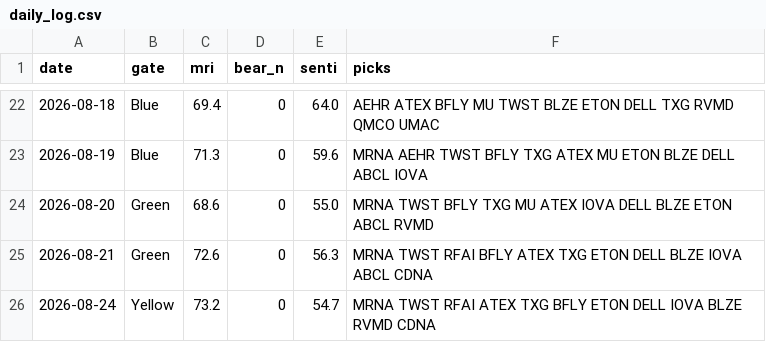
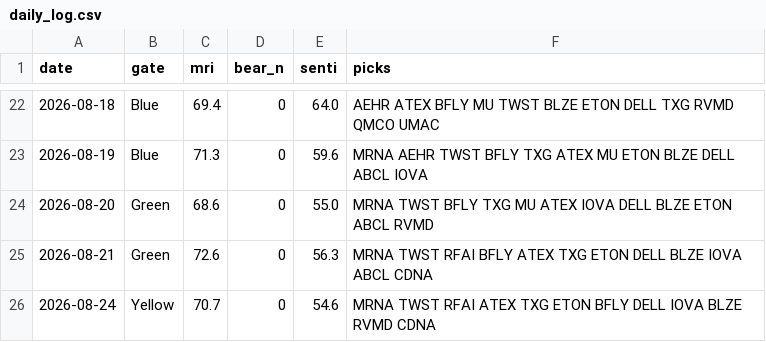
Before and after one commit to thanzo12wizu-stack/v38-watchlist, a CSV file: daily_log.csv, drawn as a sheet; only a part is shown, gaps mark what is left out.

```diff
--- a/daily_log.csv
+++ b/daily_log.csv
@@ -25,2 +25,2 @@ date,gate,mri,bear_n,senti,picks
 2026-08-21,Green,72.6,0,56.3,MRNA TWST RFAI BFLY ATEX TXG ETON DELL BLZE IOVA ABCL CDNA
-2026-08-24,Yellow,73.2,0,54.7,MRNA TWST RFAI ATEX TXG BFLY ETON DELL IOVA BLZE RVMD CDNA
+2026-08-24,Yellow,70.7,0,54.6,MRNA TWST RFAI ATEX TXG ETON BFLY DELL IOVA BLZE RVMD CDNA
```
Also changed, not shown: universe.csv, 7 other files.
